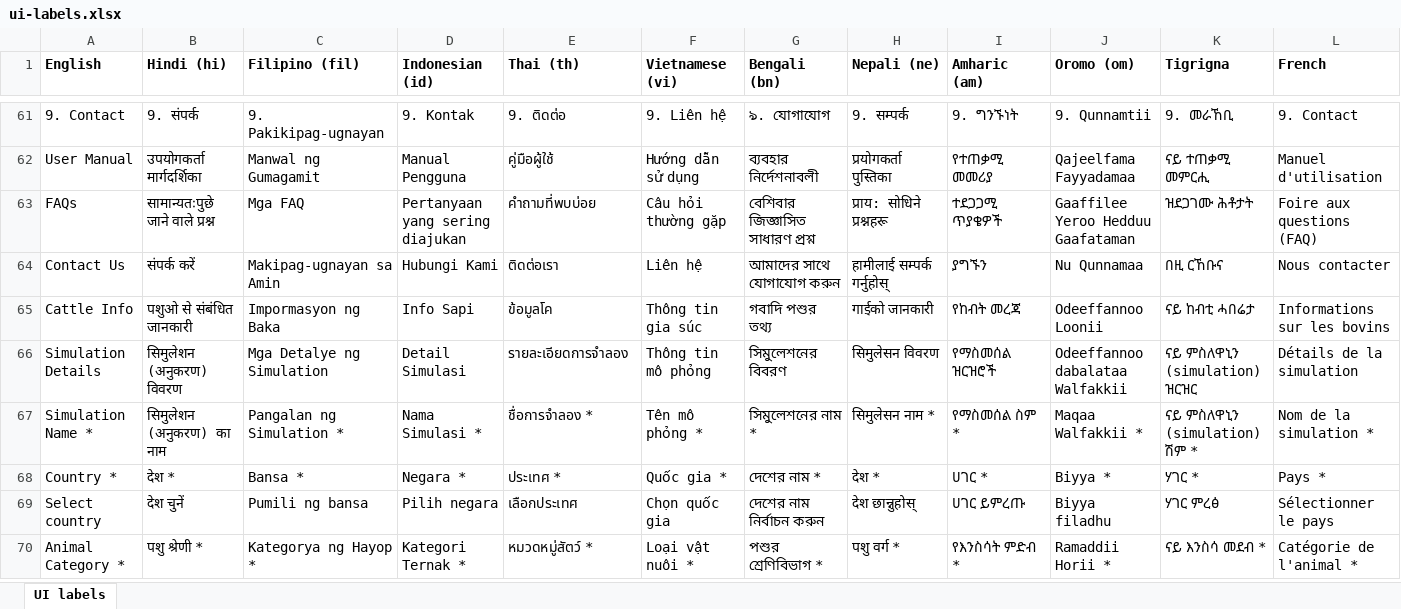
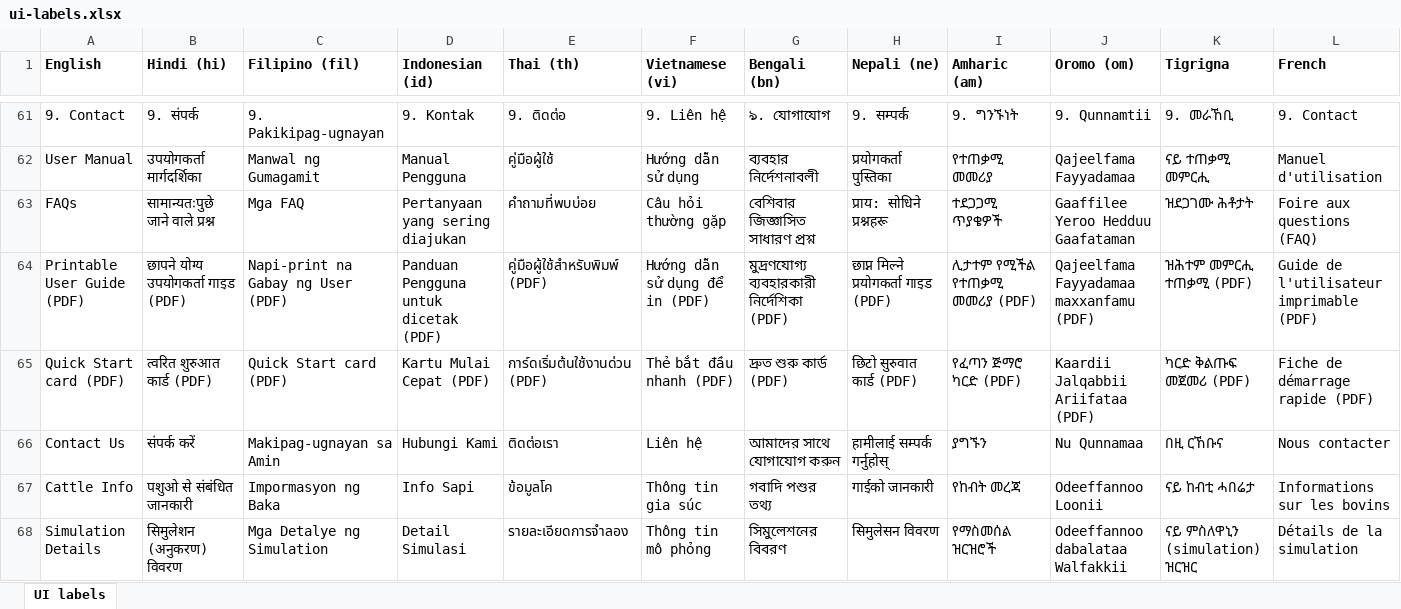
Before and after one commit to Aiyappa-DigitalGreen/RationSmart, an Excel workbook: src/lib/data/ui-labels.xlsx, sheet UI labels, drawn as a sheet; only a part is shown, gaps mark what is left out; the shorter side is filled out with more unchanged rows; values as stored, in another font and other column widths than the file's, no borders; rows hold the shown columns only; the diff names each change by its address in the sheet, - before the commit and + after, or states it on an @@ line.

```diff
--- a/src/lib/data/ui-labels.xlsx (sheet UI labels)
+++ b/src/lib/data/ui-labels.xlsx (sheet UI labels)
+row 64: Printable User Guide (PDF) | छापने योग्य उपयोगकर्ता गाइड (PDF) | Napi-print na Gabay ng User (PDF) | Panduan Pengguna untuk dicetak (PDF) | คู่มือผู้ใช้สำหรับพิมพ์ (PDF) | Hướng dẫn sử dụng để in (PDF) | মুদ্রণযোগ্য ব্যবহারকারী নির্দেশিকা (PDF) | छाप्न मिल्ने प्रयोगकर्ता गाइड (PDF) | ሊታተም የሚችል የተጠቃሚ መመሪያ (PDF) | Qajeelfama Fayyadamaa maxxanfamu (PDF) | ዝሕተም መምርሒ ተጠቃሚ (PDF) | Guide de l'utilisateur imprimable (PDF)
+row 65: Quick Start card (PDF) | त्वरित शुरुआत कार्ड (PDF) | Quick Start card (PDF) | Kartu Mulai Cepat (PDF) | การ์ดเริ่มต้นใช้งานด่วน (PDF) | Thẻ bắt đầu nhanh (PDF) | দ্রুত শুরু কার্ড (PDF) | छिटो सुरुवात कार्ड (PDF) | የፈጣን ጅማሮ ካርድ (PDF) | Kaardii Jalqabbii Ariifataa (PDF) | ካርድ ቅልጡፍ መጀመሪ (PDF) | Fiche de démarrage rapide (PDF)
```
Also changed, not shown: 24 other files.
